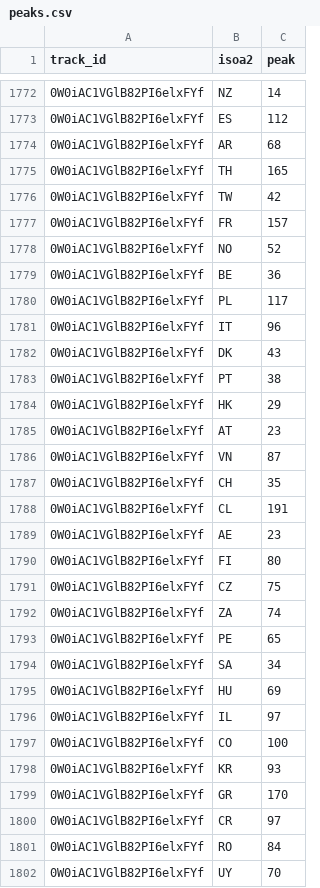
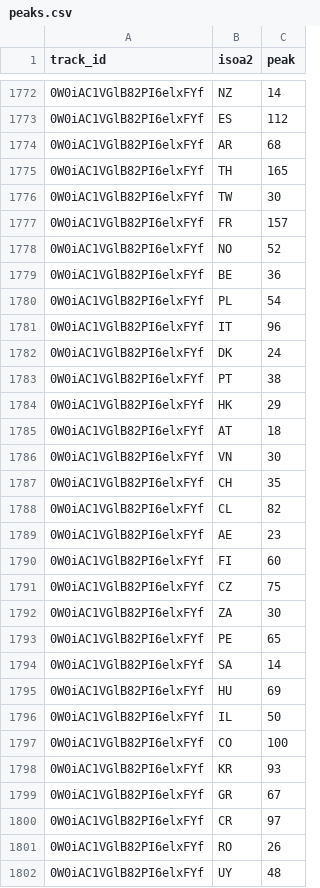
Before and after one commit to todayishql/port_resume__spotify_stats_e2e__2024, a CSV file: Data Storage/peaks.csv, drawn as a sheet; only a part is shown, gaps mark what is left out; the diff covers the shown part only.

```diff
--- a/Data Storage/peaks.csv
+++ b/Data Storage/peaks.csv
@@ -1775,3 +1775,3 @@ track_id,isoa2,peak
 0W0iAC1VGlB82PI6elxFYf,TH,165
-0W0iAC1VGlB82PI6elxFYf,TW,42
+0W0iAC1VGlB82PI6elxFYf,TW,30
 0W0iAC1VGlB82PI6elxFYf,FR,157
@@ -1779,24 +1779,24 @@ track_id,isoa2,peak
 0W0iAC1VGlB82PI6elxFYf,BE,36
-0W0iAC1VGlB82PI6elxFYf,PL,117
+0W0iAC1VGlB82PI6elxFYf,PL,54
 0W0iAC1VGlB82PI6elxFYf,IT,96
-0W0iAC1VGlB82PI6elxFYf,DK,43
+0W0iAC1VGlB82PI6elxFYf,DK,24
 0W0iAC1VGlB82PI6elxFYf,PT,38
 0W0iAC1VGlB82PI6elxFYf,HK,29
-0W0iAC1VGlB82PI6elxFYf,AT,23
-0W0iAC1VGlB82PI6elxFYf,VN,87
+0W0iAC1VGlB82PI6elxFYf,AT,18
+0W0iAC1VGlB82PI6elxFYf,VN,30
 0W0iAC1VGlB82PI6elxFYf,CH,35
-0W0iAC1VGlB82PI6elxFYf,CL,191
+0W0iAC1VGlB82PI6elxFYf,CL,82
 0W0iAC1VGlB82PI6elxFYf,AE,23
-0W0iAC1VGlB82PI6elxFYf,FI,80
+0W0iAC1VGlB82PI6elxFYf,FI,60
 0W0iAC1VGlB82PI6elxFYf,CZ,75
-0W0iAC1VGlB82PI6elxFYf,ZA,74
+0W0iAC1VGlB82PI6elxFYf,ZA,30
 0W0iAC1VGlB82PI6elxFYf,PE,65
-0W0iAC1VGlB82PI6elxFYf,SA,34
+0W0iAC1VGlB82PI6elxFYf,SA,14
 0W0iAC1VGlB82PI6elxFYf,HU,69
-0W0iAC1VGlB82PI6elxFYf,IL,97
+0W0iAC1VGlB82PI6elxFYf,IL,50
 0W0iAC1VGlB82PI6elxFYf,CO,100
 0W0iAC1VGlB82PI6elxFYf,KR,93
-0W0iAC1VGlB82PI6elxFYf,GR,170
+0W0iAC1VGlB82PI6elxFYf,GR,67
 0W0iAC1VGlB82PI6elxFYf,CR,97
-0W0iAC1VGlB82PI6elxFYf,RO,84
-0W0iAC1VGlB82PI6elxFYf,UY,70
+0W0iAC1VGlB82PI6elxFYf,RO,26
+0W0iAC1VGlB82PI6elxFYf,UY,48
```
Also changed, not shown: 1 added row, 2 removed rows, 153 moved rows and 18 edited cells elsewhere in this file, 2 other files.
